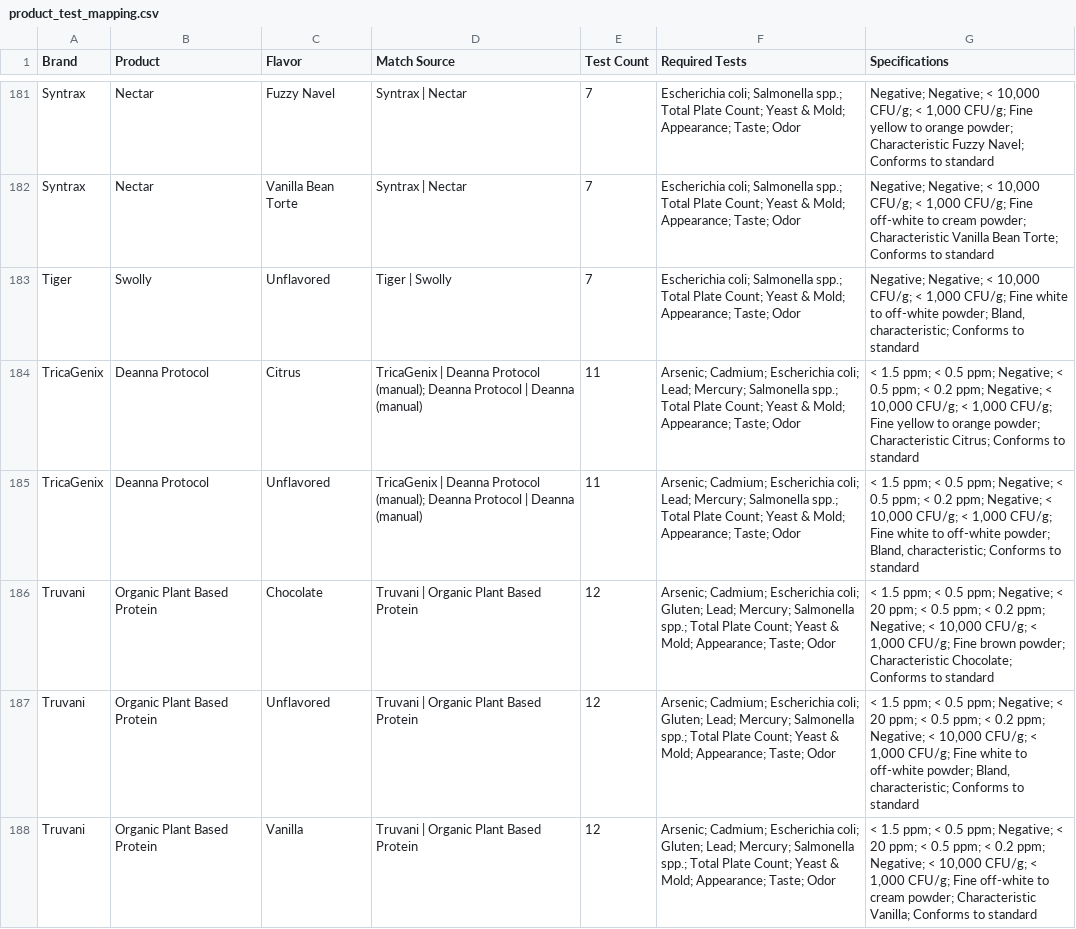
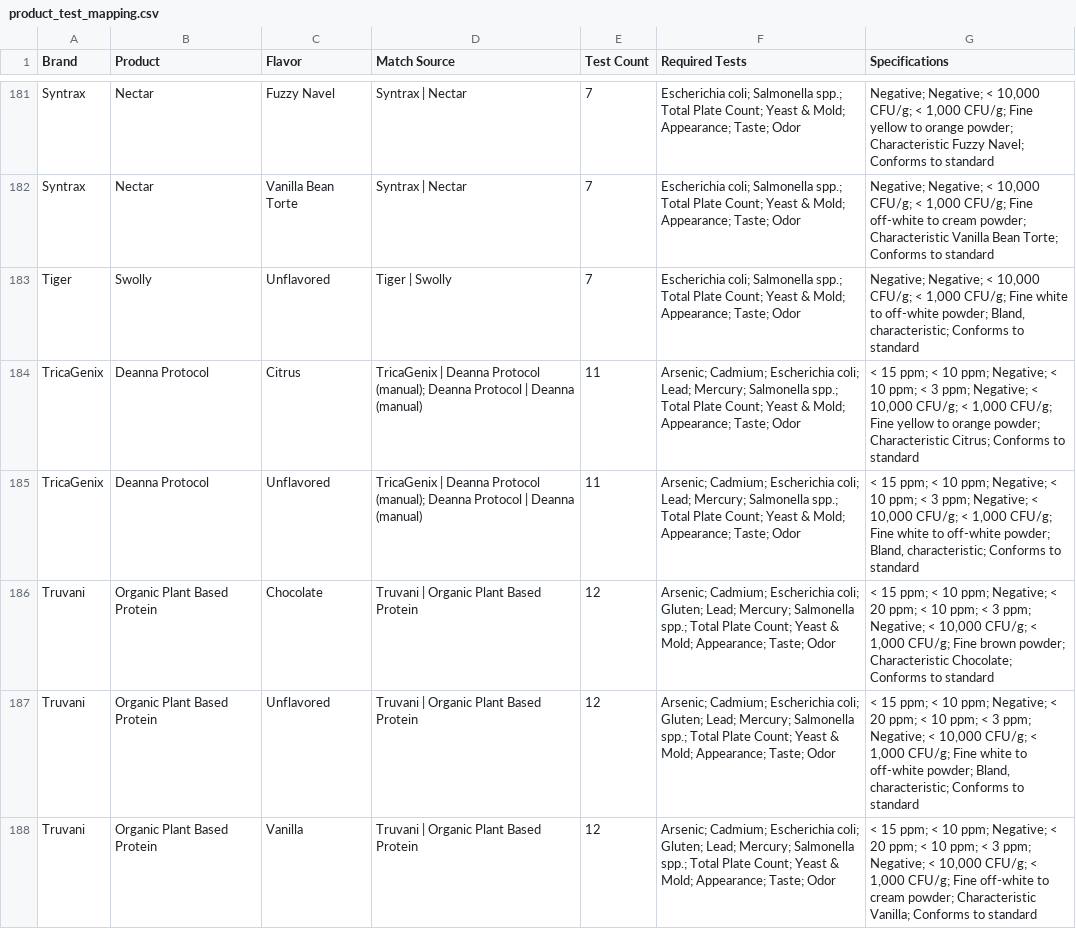
Before and after one commit to grbod/labtrack, a CSV file: backend/product_test_mapping.csv, drawn as a sheet; only a part is shown, gaps mark what is left out; the diff covers the shown part only.

```diff
--- a/backend/product_test_mapping.csv
+++ b/backend/product_test_mapping.csv
@@ -183,6 +183,6 @@ Syntrax,Nectar,Vanilla Bean Torte,Syntrax | Nectar,7,Escherichia coli; Salmonell
 Tiger,Swolly,Unflavored,Tiger | Swolly,7,Escherichia coli; Salmonella spp.; Total Plate Count; Yeast & Mold; Appearance; Taste; Odor,"Negative; Negative; < 10,000 CFU/g; < 1,000 CFU/g; Fine white to off-white powder; Bland, characteristic; Conforms to standard"
-TricaGenix,Deanna Protocol,Citrus,TricaGenix | Deanna Protocol (manual); Deanna Protocol | Deanna (manual),11,Arsenic; Cadmium; Escherichia coli; Lead; Mercury; Salmonella spp.; Total Plate Count; Yeast & Mold; Appearance; Taste; Odor,"< 1.5 ppm; < 0.5 ppm; Negative; < 0.5 ppm; < 0.2 ppm; Negative; < 10,000 CFU/g; < 1,000 CFU/g; Fine yellow to orange powder; Characteristic Citrus; Conforms to standard"
-TricaGenix,Deanna Protocol,Unflavored,TricaGenix | Deanna Protocol (manual); Deanna Protocol | Deanna (manual),11,Arsenic; Cadmium; Escherichia coli; Lead; Mercury; Salmonella spp.; Total Plate Count; Yeast & Mold; Appearance; Taste; Odor,"< 1.5 ppm; < 0.5 ppm; Negative; < 0.5 ppm; < 0.2 ppm; Negative; < 10,000 CFU/g; < 1,000 CFU/g; Fine white to off-white powder; Bland, characteristic; Conforms to standard"
-Truvani,Organic Plant Based Protein,Chocolate,Truvani | Organic Plant Based Protein,12,Arsenic; Cadmium; Escherichia coli; Gluten; Lead; Mercury; Salmonella spp.; Total Plate Count; Yeast & Mold; Appearance; Taste; Odor,"< 1.5 ppm; < 0.5 ppm; Negative; < 20 ppm; < 0.5 ppm; < 0.2 ppm; Negative; < 10,000 CFU/g; < 1,000 CFU/g; Fine brown powder; Characteristic Chocolate; Conforms to standard"
-Truvani,Organic Plant Based Protein,Unflavored,Truvani | Organic Plant Based Protein,12,Arsenic; Cadmium; Escherichia coli; Gluten; Lead; Mercury; Salmonella spp.; Total Plate Count; Yeast & Mold; Appearance; Taste; Odor,"< 1.5 ppm; < 0.5 ppm; Negative; < 20 ppm; < 0.5 ppm; < 0.2 ppm; Negative; < 10,000 CFU/g; < 1,000 CFU/g; Fine white to off-white powder; Bland, characteristic; Conforms to standard"
-Truvani,Organic Plant Based Protein,Vanilla,Truvani | Organic Plant Based Protein,12,Arsenic; Cadmium; Escherichia coli; Gluten; Lead; Mercury; Salmonella spp.; Total Plate Count; Yeast & Mold; Appearance; Taste; Odor,"< 1.5 ppm; < 0.5 ppm; Negative; < 20 ppm; < 0.5 ppm; < 0.2 ppm; Negative; < 10,000 CFU/g; < 1,000 CFU/g; Fine off-white to cream powder; Characteristic Vanilla; Conforms to standard"
+TricaGenix,Deanna Protocol,Citrus,TricaGenix | Deanna Protocol (manual); Deanna Protocol | Deanna (manual),11,Arsenic; Cadmium; Escherichia coli; Lead; Mercury; Salmonella spp.; Total Plate Count; Yeast & Mold; Appearance; Taste; Odor,"< 15 ppm; < 10 ppm; Negative; < 10 ppm; < 3 ppm; Negative; < 10,000 CFU/g; < 1,000 CFU/g; Fine yellow to orange powder; Characteristic Citrus; Conforms to standard"
+TricaGenix,Deanna Protocol,Unflavored,TricaGenix | Deanna Protocol (manual); Deanna Protocol | Deanna (manual),11,Arsenic; Cadmium; Escherichia coli; Lead; Mercury; Salmonella spp.; Total Plate Count; Yeast & Mold; Appearance; Taste; Odor,"< 15 ppm; < 10 ppm; Negative; < 10 ppm; < 3 ppm; Negative; < 10,000 CFU/g; < 1,000 CFU/g; Fine white to off-white powder; Bland, characteristic; Conforms to standard"
+Truvani,Organic Plant Based Protein,Chocolate,Truvani | Organic Plant Based Protein,12,Arsenic; Cadmium; Escherichia coli; Gluten; Lead; Mercury; Salmonella spp.; Total Plate Count; Yeast & Mold; Appearance; Taste; Odor,"< 15 ppm; < 10 ppm; Negative; < 20 ppm; < 10 ppm; < 3 ppm; Negative; < 10,000 CFU/g; < 1,000 CFU/g; Fine brown powder; Characteristic Chocolate; Conforms to standard"
+Truvani,Organic Plant Based Protein,Unflavored,Truvani | Organic Plant Based Protein,12,Arsenic; Cadmium; Escherichia coli; Gluten; Lead; Mercury; Salmonella spp.; Total Plate Count; Yeast & Mold; Appearance; Taste; Odor,"< 15 ppm; < 10 ppm; Negative; < 20 ppm; < 10 ppm; < 3 ppm; Negative; < 10,000 CFU/g; < 1,000 CFU/g; Fine white to off-white powder; Bland, characteristic; Conforms to standard"
+Truvani,Organic Plant Based Protein,Vanilla,Truvani | Organic Plant Based Protein,12,Arsenic; Cadmium; Escherichia coli; Gluten; Lead; Mercury; Salmonella spp.; Total Plate Count; Yeast & Mold; Appearance; Taste; Odor,"< 15 ppm; < 10 ppm; Negative; < 20 ppm; < 10 ppm; < 3 ppm; Negative; < 10,000 CFU/g; < 1,000 CFU/g; Fine off-white to cream powder; Characteristic Vanilla; Conforms to standard"
```
Also changed, not shown: 27 edited cells elsewhere in this file, backend/seed_tests.csv, 1 other file.
